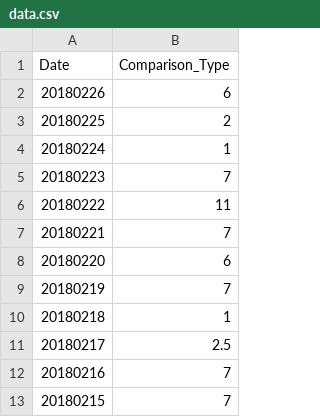
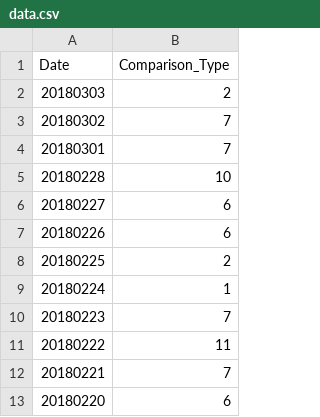
Before and after one commit to haifeng-jin/github_io_source, a CSV file: js/data.csv, drawn as a sheet; only a part is shown; the shorter side is filled out with more unchanged rows; the diff names each change by its address in the sheet, - before the commit and + after, or states it on an @@ line.

Commit message:
tracker

```diff
--- a/js/data.csv
+++ b/js/data.csv
+row 2: 20180303 | 2
+row 3: 20180302 | 7
+row 4: 20180301 | 7
+row 5: 20180228 | 10
+row 6: 20180227 | 6
```
